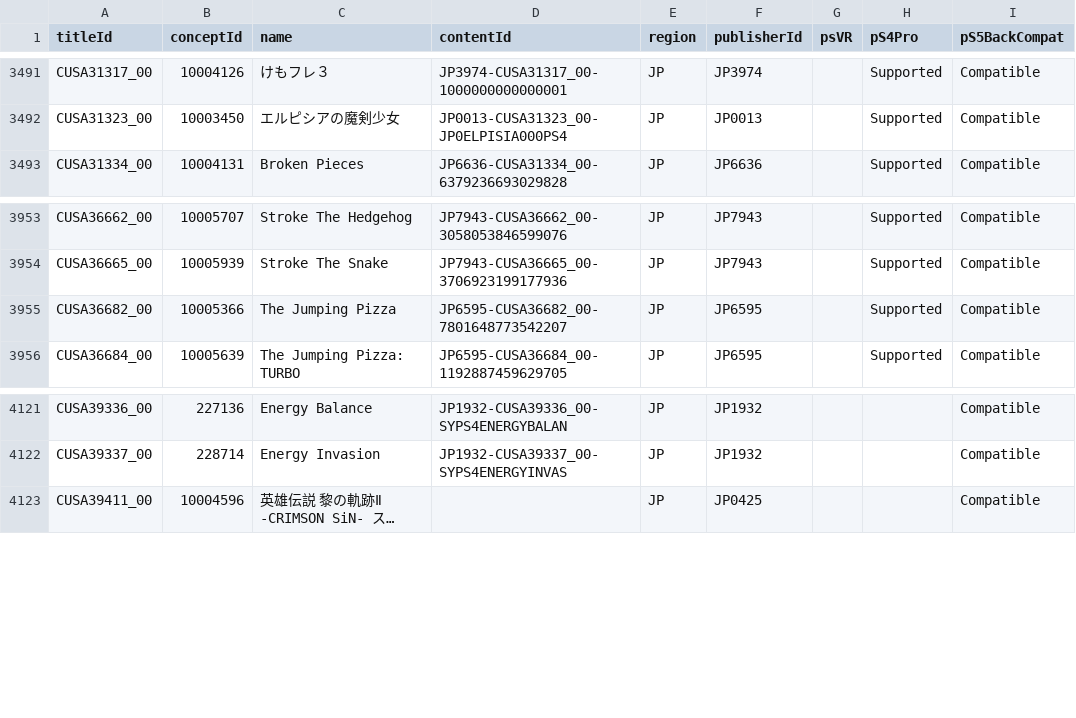
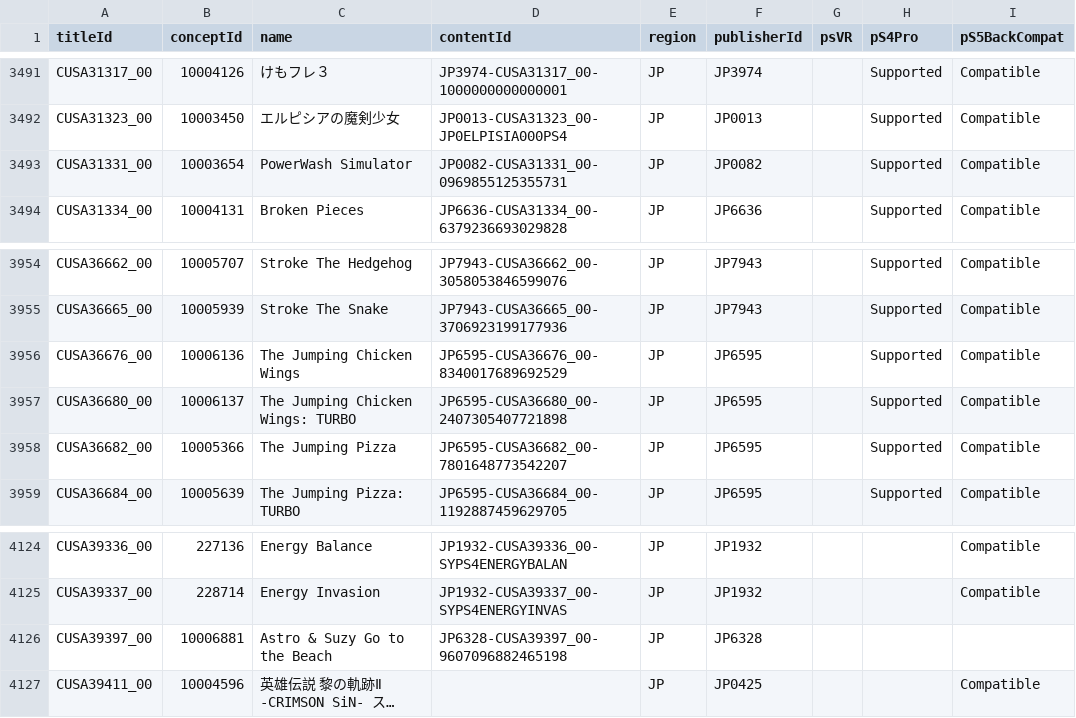
Before and after one commit to andshrew/PlayStation-Titles, a TSV file: Region/Japan/PS4_JP_Titles.tsv, drawn as a sheet; only a part is shown, gaps mark what is left out; long unchanged cells end in …; the diff names each change by its address in the sheet, - before the commit and + after, or states it on an @@ line.

```diff
--- a/Region/Japan/PS4_JP_Titles.tsv
+++ b/Region/Japan/PS4_JP_Titles.tsv
+row 3493: CUSA31331_00 | 10003654 | PowerWash Simulator | JP0082-CUSA31331_00-0969855125355731 | JP | JP0082 |  | Supported | Compatible
+row 3956: CUSA36676_00 | 10006136 | The Jumping Chicken Wings | JP6595-CUSA36676_00-8340017689692529 | JP | JP6595 |  | Supported | Compatible
+row 3957: CUSA36680_00 | 10006137 | The Jumping Chicken Wings: TURBO | JP6595-CUSA36680_00-2407305407721898 | JP | JP6595 |  | Supported | Compatible
+row 4126: CUSA39397_00 | 10006881 | Astro & Suzy Go to the Beach | JP6328-CUSA39397_00-9607096882465198 | JP | JP6328
```
Also changed, not shown: Region/Europe/PS4_EP_Titles.tsv, Region/Japan/PS4_JP_Titles_by_Concept.tsv, 23 other files.
